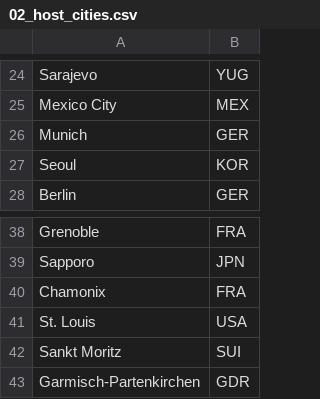
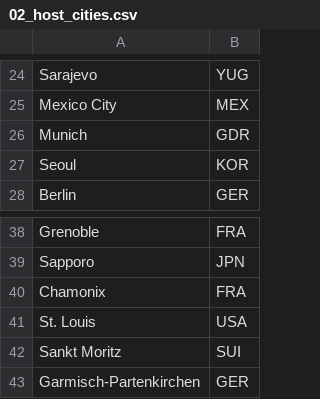
Before and after one commit to acdick/tokyo_2020_olympic_champions, a CSV file: dat/02_host_cities.csv, drawn as a sheet; only a part is shown, gaps mark what is left out.

```diff
--- a/dat/02_host_cities.csv
+++ b/dat/02_host_cities.csv
@@ -25,3 +25,3 @@ Sarajevo,YUG
 Mexico City,MEX
-Munich,GER
+Munich,GDR
 Seoul,KOR
@@ -42,2 +42,2 @@ St. Louis,USA
 Sankt Moritz,SUI
-Garmisch-Partenkirchen,GDR
+Garmisch-Partenkirchen,GER
```
Also changed, not shown: 6 other files.
